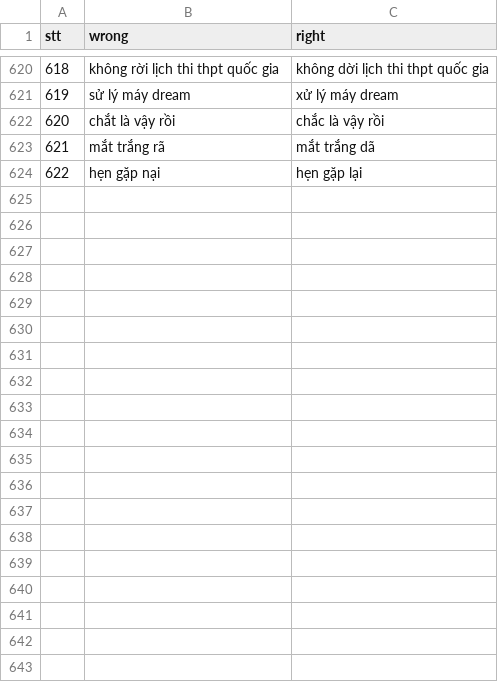
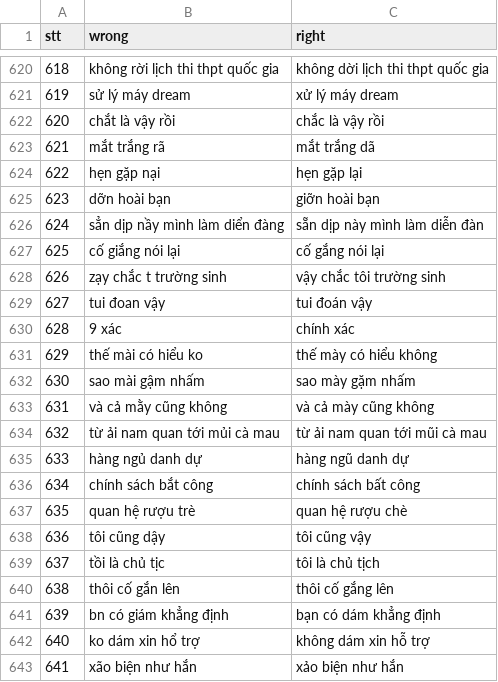
Before and after one commit to WhySchools/VMDS-vietnamese-misspell-dataset-from-Social-media, a CSV file: Dataset/dataset.csv, drawn as a sheet; only a part is shown, gaps mark what is left out; the diff covers the shown part only; the diff names each change by its address in the sheet, - before the commit and + after, or states it on an @@ line.

Commit message:
Update 651 cases

```diff
--- a/Dataset/dataset.csv
+++ b/Dataset/dataset.csv
+row 625: 623 | dỡn hoài bạn | giỡn hoài bạn
+row 626: 624 | sẳn dịp nầy mình làm diển đàng | sẵn dịp này mình làm diễn đàn
+row 627: 625 | cố giắng nói lại | cố gắng nói lại
+row 628: 626 | zạy chắc t trường sinh | vậy chắc tôi trường sinh
+row 629: 627 | tui đoan vậy | tui đoán vậy
+row 630: 628 | 9 xác | chính xác
+row 631: 629 | thế mài có hiểu ko | thế mày có hiểu không
+row 632: 630 | sao mài gậm nhấm | sao mày gặm nhấm
+row 633: 631 | và cả mằy cũng không | và cả mày cũng không
+row 634: 632 | từ ải nam quan tới mủi cà mau | từ ải nam quan tới mũi cà mau
+row 635: 633 | hàng ngủ danh dự | hàng ngũ danh dự
+row 636: 634 | chính sách bắt công | chính sách bất công
+row 637: 635 | quan hệ rượu trè | quan hệ rượu chè
+row 638: 636 | tôi cũng dậy | tôi cũng vậy
+row 639: 637 | tồi là chủ tịc | tôi là chủ tịch
+row 640: 638 | thôi cố gắn lên | thôi cố gắng lên
+row 641: 639 | bn có giám khẳng định | bạn có dám khẳng định
+row 642: 640 | ko dám xin hổ trợ | không dám xin hỗ trợ
+row 643: 641 | xão biện như hắn | xảo biện như hắn
```
Also changed, not shown: 9 added rows elsewhere in this file.
